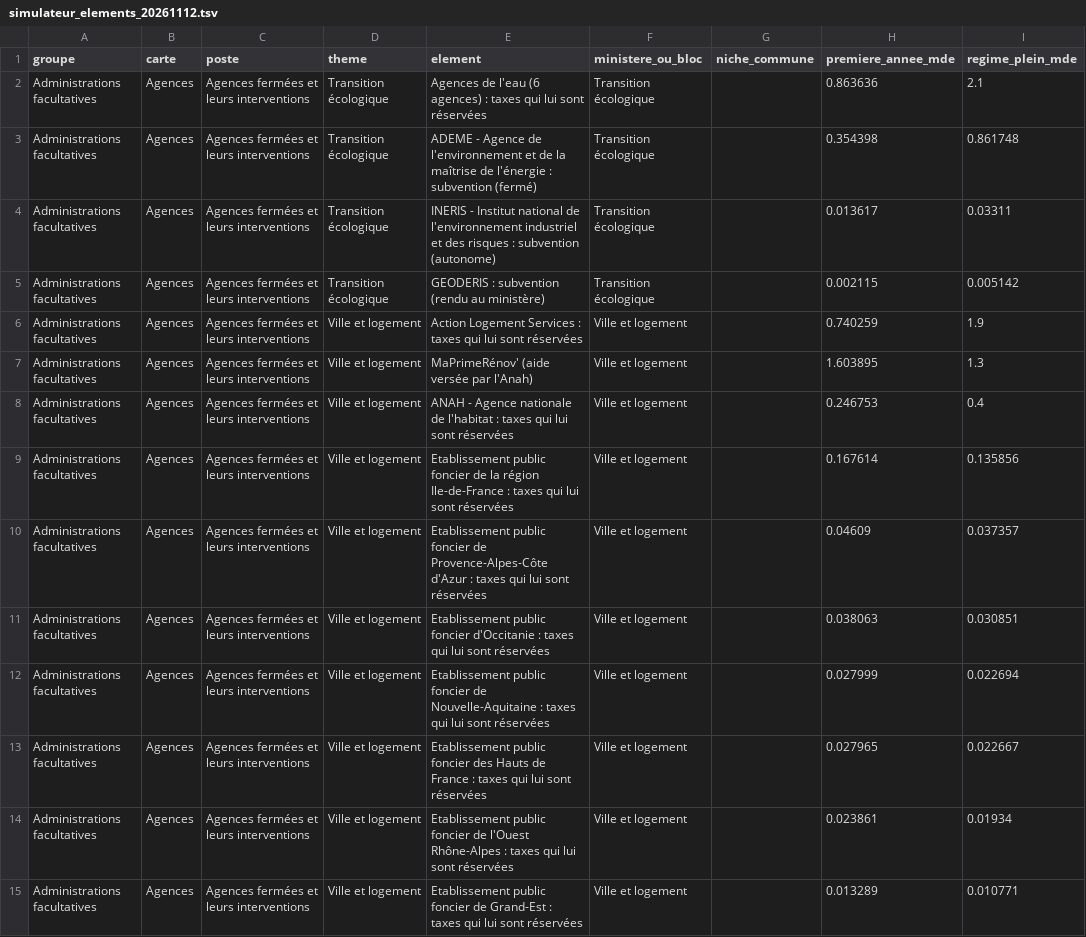
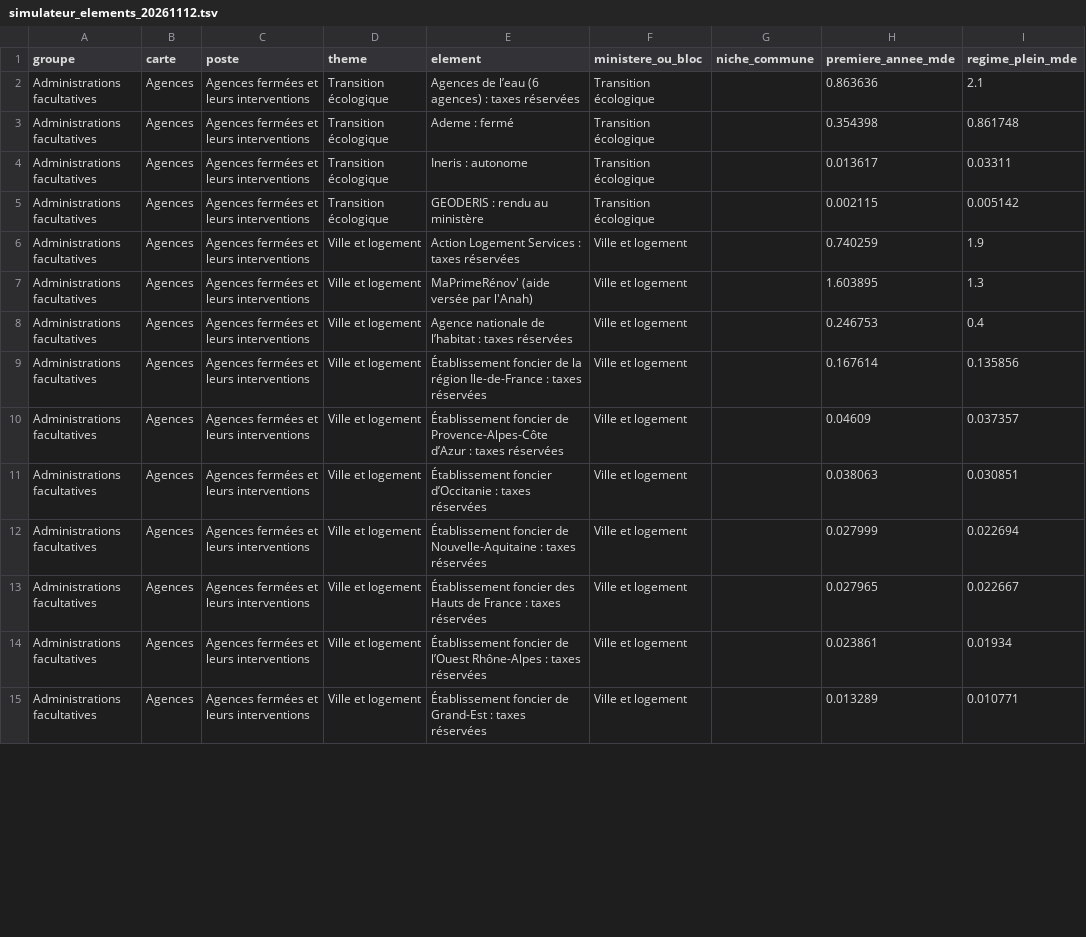
Before and after one commit to resolution-ib-dev/Resolution-2027, a TSV file: chantier/referentiels/simulateur_elements_20261112.tsv, drawn as a sheet; only a part is shown; the diff covers the shown part only; the diff names each change by its address in the sheet, - before the commit and + after, or states it on an @@ line.

```diff
--- a/chantier/referentiels/simulateur_elements_20261112.tsv
+++ b/chantier/referentiels/simulateur_elements_20261112.tsv
-E2 (element): Agences de l'eau (6 agences) : taxes qui lui sont réservées
+E2 (element): Agences de l’eau (6 agences) : taxes réservées
-E3 (element): ADEME - Agence de l'environnement et de la maîtrise de l'énergie : subvention (fermé)
+E3 (element): Ademe : fermé
-E4 (element): INERIS - Institut national de l'environnement industriel et des risques : subvention (autonome)
+E4 (element): Ineris : autonome
-E5 (element): GEODERIS : subvention (rendu au ministère)
+E5 (element): GEODERIS : rendu au ministère
-E6 (element): …: taxes qui lui sont réservées
+E6 (element): …: taxes réservées
-E8 (element): ANAH - Agence nationale de l'habitat : taxes qui lui sont réservées
+E8 (element): Agence nationale de l’habitat : taxes réservées
-E9 (element): Etablissement public foncier de la région Ile-de-France : taxes qui lui sont réservées
+E9 (element): Établissement foncier de la région Ile-de-France : taxes réservées
-E10 (element): Etablissement public foncier de Provence-Alpes-Côte d'Azur : taxes qui lui sont réservées
+E10 (element): Établissement foncier de Provence-Alpes-Côte d’Azur : taxes réservées
-E11 (element): Etablissement public foncier d'Occitanie : taxes qui lui sont réservées
+E11 (element): Établissement foncier d’Occitanie : taxes réservées
-E12 (element): Etablissement public foncier de Nouvelle-Aquitaine : taxes qui lui sont réservées
+E12 (element): Établissement foncier de Nouvelle-Aquitaine : taxes réservées
-E13 (element): Etablissement public foncier des Hauts de France : taxes qui lui sont réservées
+E13 (element): Établissement foncier des Hauts de France : taxes réservées
-E14 (element): Etablissement public foncier de l'Ouest Rhône-Alpes : taxes qui lui sont réservées
+E14 (element): Établissement foncier de l’Ouest Rhône-Alpes : taxes réservées
-E15 (element): Etablissement public foncier de Grand-Est : taxes qui lui sont réservées
+E15 (element): Établissement foncier de Grand-Est : taxes réservées
```
Also changed, not shown: 84 edited cells elsewhere in this file, chantier/referentiels/parametres_credits_20261116.tsv, 3 other files.
